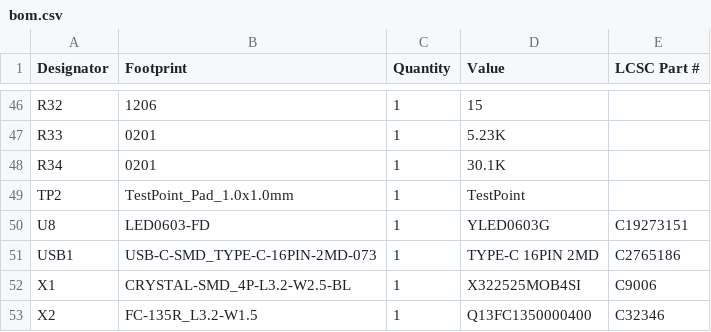
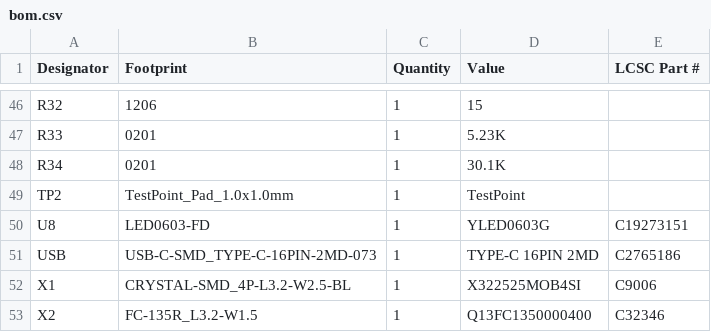
Before and after one commit to ReyanshS11/Flight-Controller, a CSV file: production/bom.csv, drawn as a sheet; only a part is shown, gaps mark what is left out.

```diff
--- a/production/bom.csv
+++ b/production/bom.csv
@@ -50,3 +50,3 @@ TP2,TestPoint_Pad_1.0x1.0mm,1,TestPoint,
 U8,LED0603-FD,1,YLED0603G,C19273151
-USB1,USB-C-SMD_TYPE-C-16PIN-2MD-073,1,TYPE-C 16PIN 2MD,C2765186
+USB,USB-C-SMD_TYPE-C-16PIN-2MD-073,1,TYPE-C 16PIN 2MD,C2765186
 X1,CRYSTAL-SMD_4P-L3.2-W2.5-BL,1,X322525MOB4SI,C9006
```
Also changed, not shown: production/designators.csv, production/positions.csv, 3 other files.
